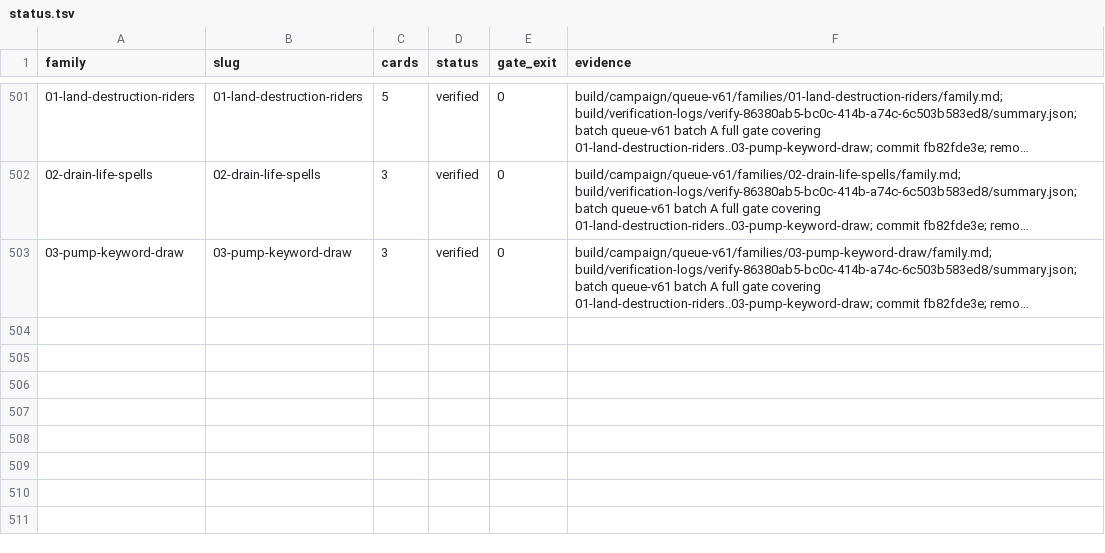
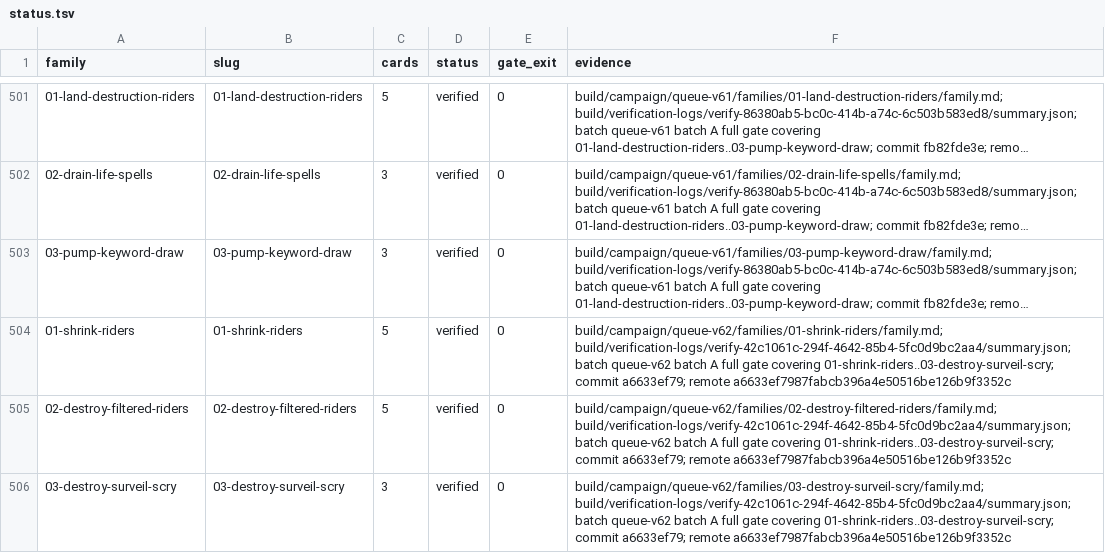
Before and after one commit to pizzaninja188/Cockatrice, a TSV file: build/campaign/status.tsv, drawn as a sheet; only a part is shown, gaps mark what is left out; long unchanged cells end in …; the diff names each change by its address in the sheet, - before the commit and + after, or states it on an @@ line.

Commit message:
Record queue-v62 batch A delivery evidence

```diff
--- a/build/campaign/status.tsv
+++ b/build/campaign/status.tsv
+row 504: 01-shrink-riders | 01-shrink-riders | 5 | verified | 0 | build/campaign/queue-v62/families/01-shrink-riders/family.md; build/verification-logs/verify-42c1061c-294f-4642-85b4-5fc0d9bc2aa4/summary.json; batch queue-v62 batch A full gate covering 01-shrink-riders..03-destroy-surveil-scry; commit a6633ef79; remote a6633ef7987fabcb396a4e50516be126b9f3352c
+row 505: 02-destroy-filtered-riders | 02-destroy-filtered-riders | 5 | verified | 0 | build/campaign/queue-v62/families/02-destroy-filtered-riders/family.md; build/verification-logs/verify-42c1061c-294f-4642-85b4-5fc0d9bc2aa4/summary.json; batch queue-v62 batch A full gate covering 01-shrink-riders..03-destroy-surveil-scry; commit a6633ef79; remote a6633ef7987fabcb396a4e50516be126b9f3352c
+row 506: 03-destroy-surveil-scry | 03-destroy-surveil-scry | 3 | verified | 0 | build/campaign/queue-v62/families/03-destroy-surveil-scry/family.md; build/verification-logs/verify-42c1061c-294f-4642-85b4-5fc0d9bc2aa4/summary.json; batch queue-v62 batch A full gate covering 01-shrink-riders..03-destroy-surveil-scry; commit a6633ef79; remote a6633ef7987fabcb396a4e50516be126b9f3352c
```
Also changed, not shown: 1 other file.
